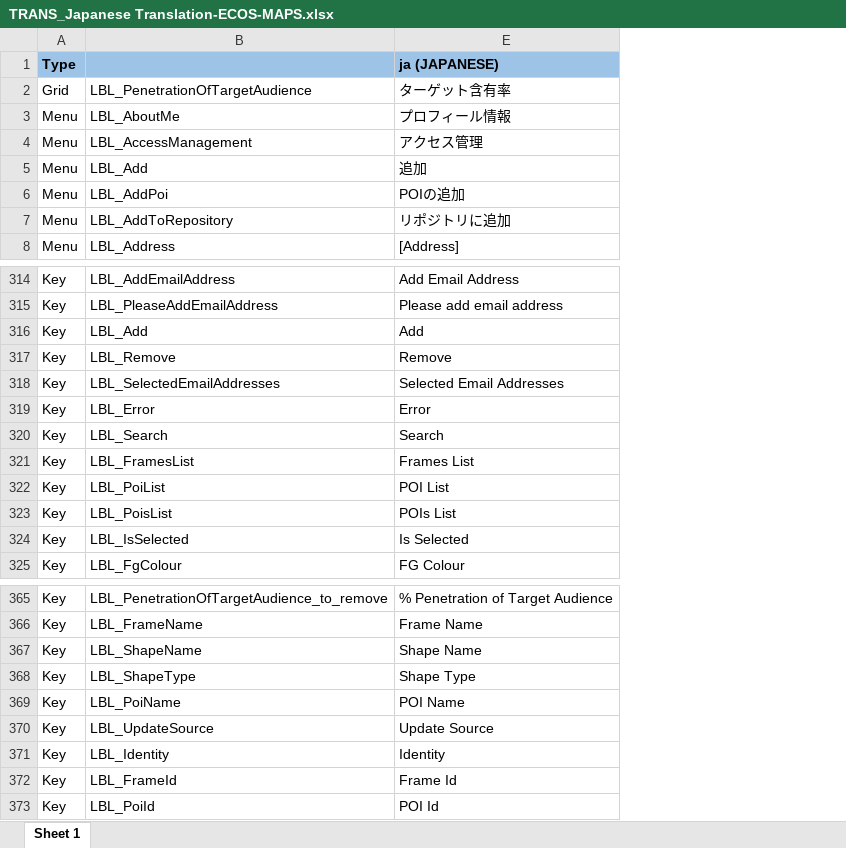
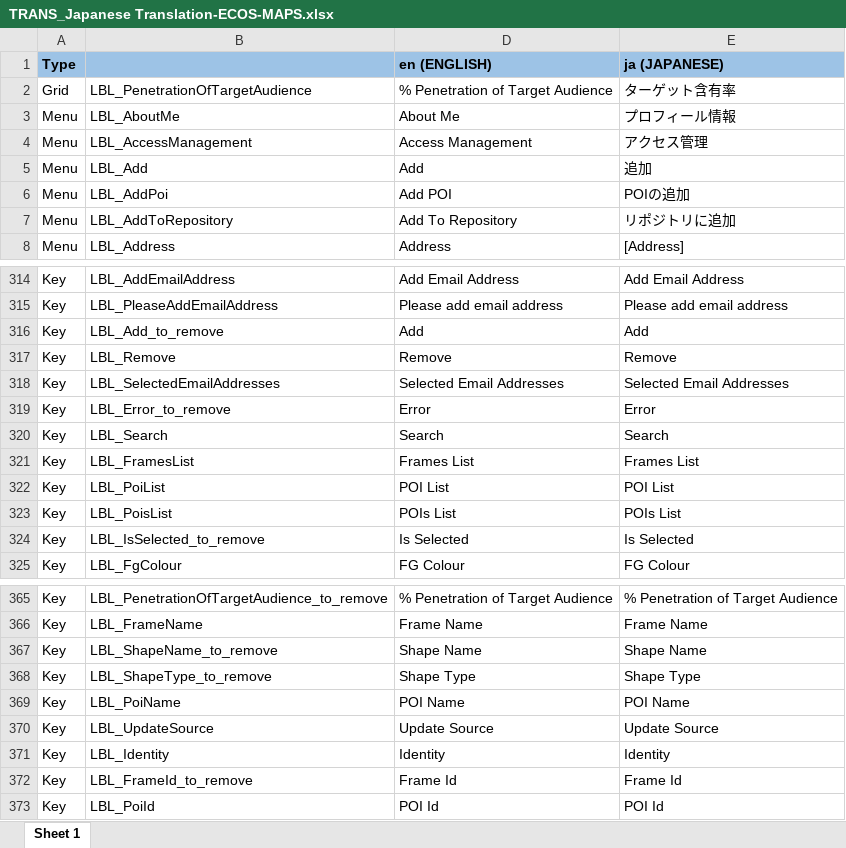
Before and after one commit to ripan/translations, an Excel workbook: TRANS_Japanese Translation-ECOS-MAPS.xlsx, sheet Sheet 1, drawn as a sheet; only a part is shown, gaps mark what is left out; values as stored, in another font and other column widths than the file's, no borders; conditional formats not drawn; the diff covers the shown part only; the diff names each change by its address in the sheet, - before the commit and + after, or states it on an @@ line.

Commit message:
Fix unique records

```diff
--- a/TRANS_Japanese Translation-ECOS-MAPS.xlsx (sheet Sheet 1)
+++ b/TRANS_Japanese Translation-ECOS-MAPS.xlsx (sheet Sheet 1)
@@ column D (en (ENGLISH)) unhidden, rows 2-8: % Penetration of Target Audience | About Me | Access Management | Add | Add POI | Add To Repository | Address; rows 314-325: Add Email Address | Please add email address | Add | Remove | Selected Email Addresses | Error | Search | Frames List | POI List | POIs List | Is Selected | FG Colour; rows 365-373: % Penetration of Target Audience | Frame Name | Shape Name | Shape Type | POI Name | Update Source | Identity | Frame Id | POI Id @@
-B316: LBL_Add
+B316: LBL_Add_to_remove
-B319: LBL_Error
+B319: LBL_Error_to_remove
-B324: LBL_IsSelected
+B324: LBL_IsSelected_to_remove
-B367: LBL_ShapeName
+B367: LBL_ShapeName_to_remove
-B368: LBL_ShapeType
+B368: LBL_ShapeType_to_remove
-B372: LBL_FrameId
+B372: LBL_FrameId_to_remove
```
Also changed, not shown: 4 edited cells elsewhere in this sheet.
